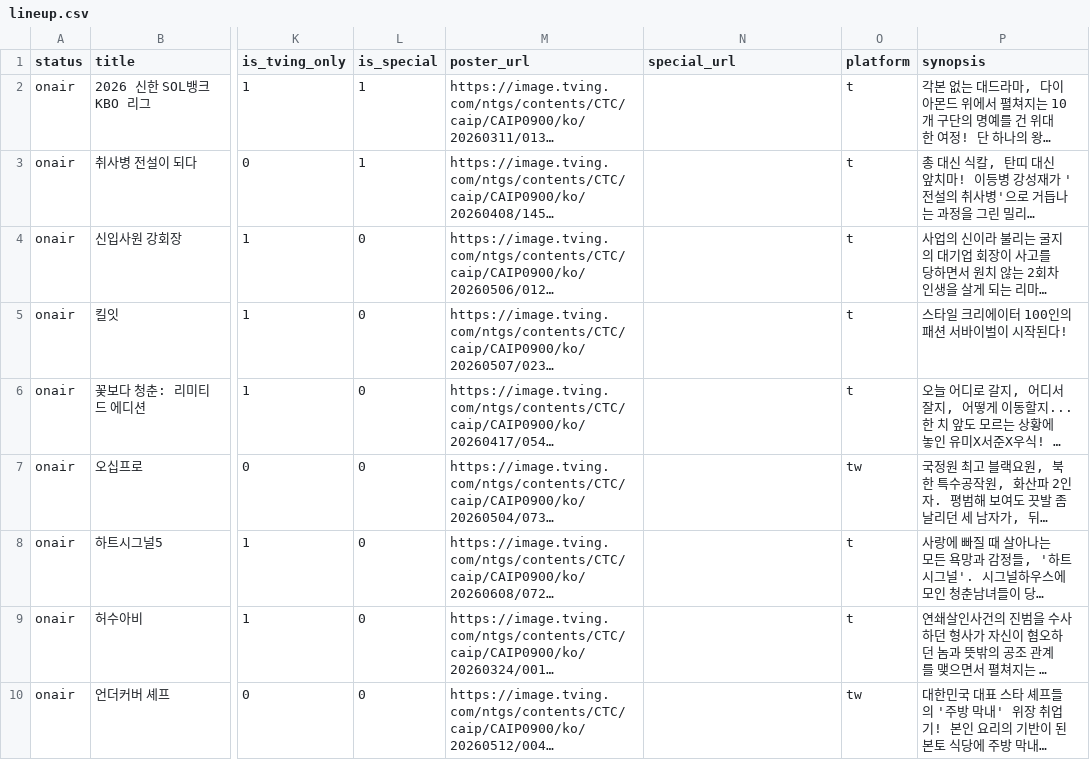
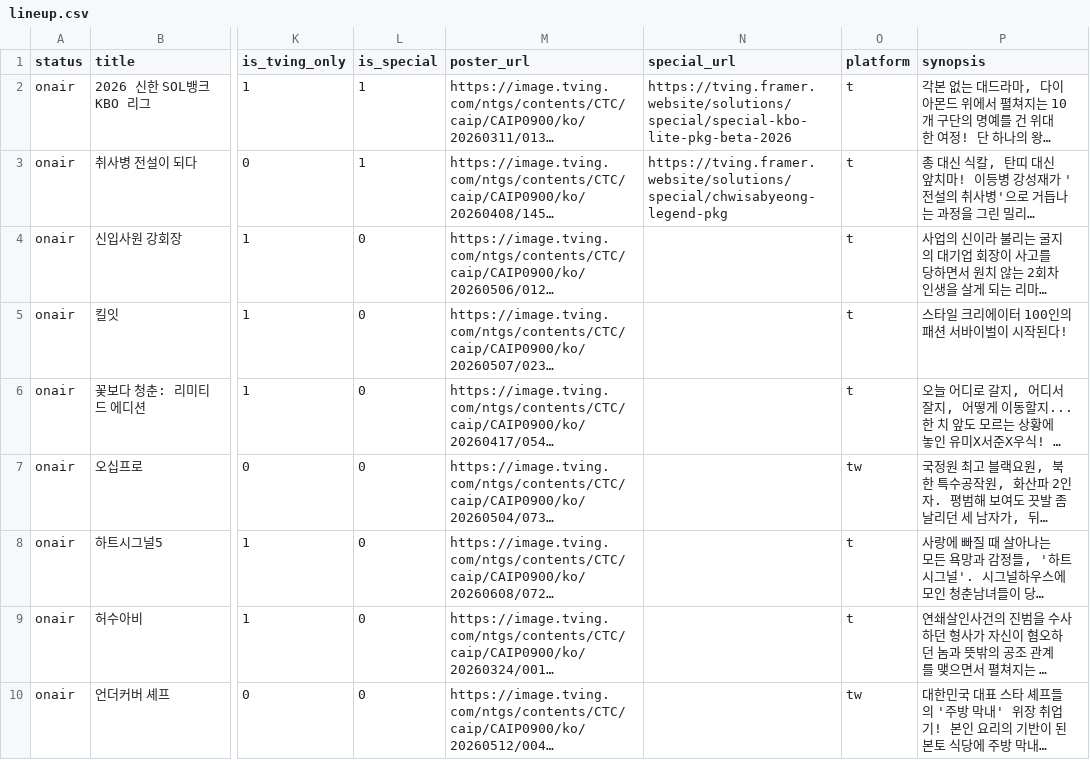
Before and after one commit to doeunchoi/tving-intel, a CSV file: data/lineup.csv, drawn as a sheet; only a part is shown, gaps mark what is left out; long unchanged cells end in …; the diff names each change by its address in the sheet, - before the commit and + after, or states it on an @@ line.

Commit message:
특판 url 추가

```diff
--- a/data/lineup.csv
+++ b/data/lineup.csv
-N2 (special_url): (empty)
+N2 (special_url): https://tving.framer.website/solutions/special/special-kbo-lite-pkg-beta-2026
-N3 (special_url): (empty)
+N3 (special_url): https://tving.framer.website/solutions/special/chwisabyeong-legend-pkg
```
